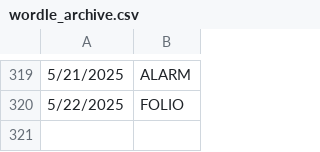
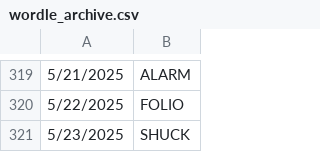
Before and after one commit to deda-72/WORDLE-archive, a CSV file: wordle_archive.csv, drawn as a sheet; only a part is shown, gaps mark what is left out.

Commit message:
Update wordle_archive.csv

```diff
--- a/wordle_archive.csv
+++ b/wordle_archive.csv
@@ -320 +320,2 @@
 5/22/2025,FOLIO
+5/23/2025,SHUCK
```
